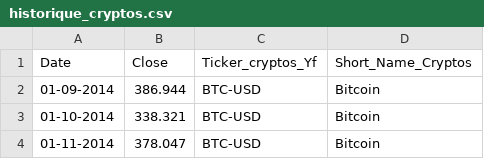
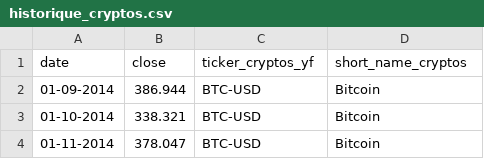
Before and after one commit to Bastien3169/FinSim_PostgreSQL, a CSV file: back/csv/csv_bdd/historique_cryptos.csv, drawn as a sheet; only a part is shown; removed rows and columns are numbered as before the commit, all else as after; the diff names each change by its address in the sheet, - before the commit and + after, or states it on an @@ line.

```diff
--- a/back/csv/csv_bdd/historique_cryptos.csv
+++ b/back/csv/csv_bdd/historique_cryptos.csv
-row 1: Date | Close | Ticker_cryptos_Yf | Short_Name_Cryptos
+row 1: date | close | ticker_cryptos_yf | short_name_cryptos
```
Also changed, not shown: back/csv/csv_bdd/cryptos_infos.csv, back/src/models/construction_datas_db/csv/csv_bdd/historique_cryptos.csv, 8 other files.
